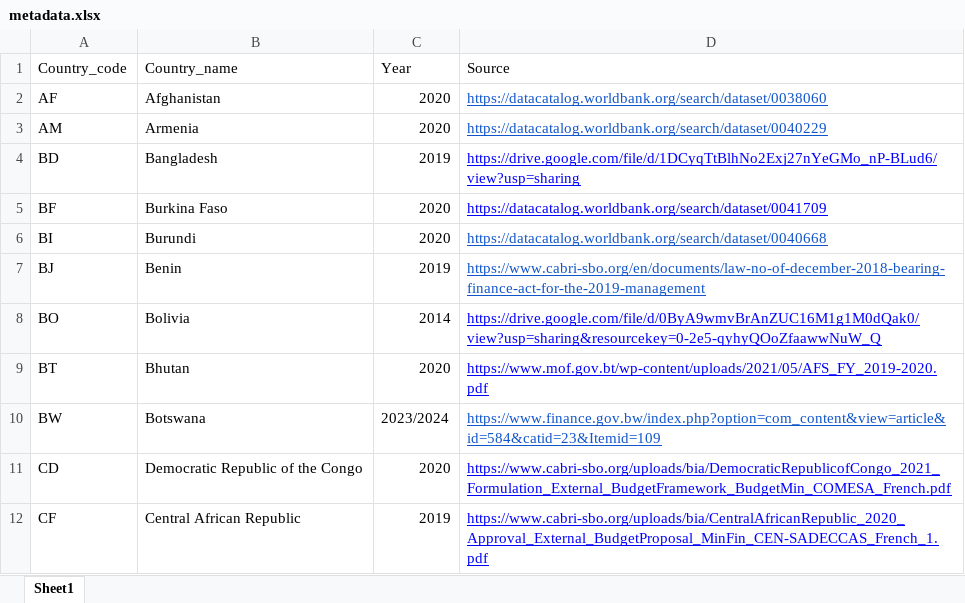
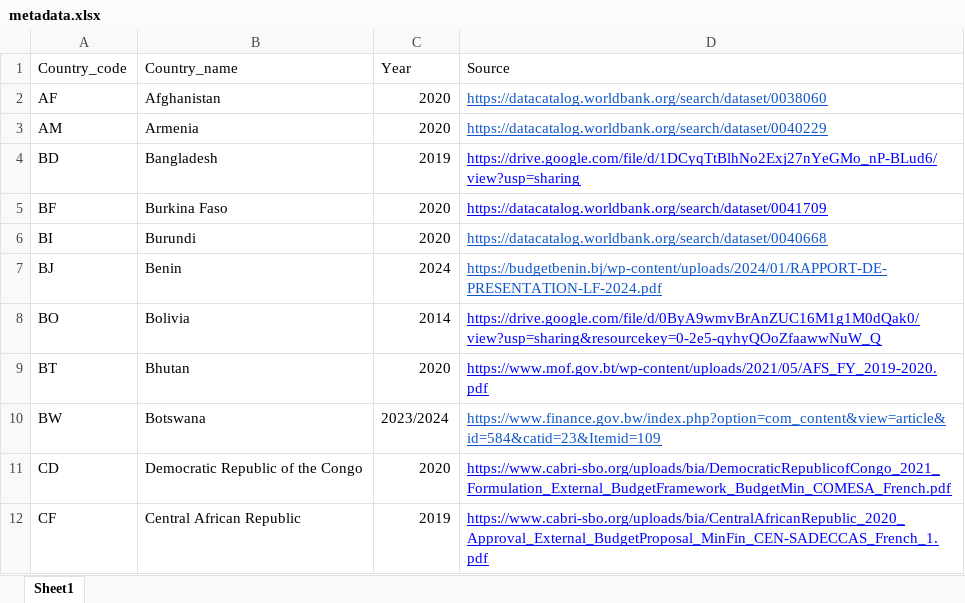
Before and after one commit to codeforIATI/gov-id-finder-data, an Excel workbook: data/xlsx/metadata.xlsx, sheet Sheet1, drawn as a sheet; only a part is shown; values as stored, in another font and other column widths than the file's, no borders; the diff names each change by its address in the sheet, - before the commit and + after, or states it on an @@ line.

```diff
--- a/data/xlsx/metadata.xlsx (sheet Sheet1)
+++ b/data/xlsx/metadata.xlsx (sheet Sheet1)
-C7 (Year): 2019
+C7 (Year): 2024
-D7 (Source): https://www.cabri-sbo.org/en/documents/law-no-of-december-2018-bearing-finance-act-for-the-2019-management
+D7 (Source): https://budgetbenin.bj/wp-content/uploads/2024/01/RAPPORT-DE-PRESENTATION-LF-2024.pdf
```
Also changed, not shown: data/xlsx/BJ.xlsx, 2 other files.
